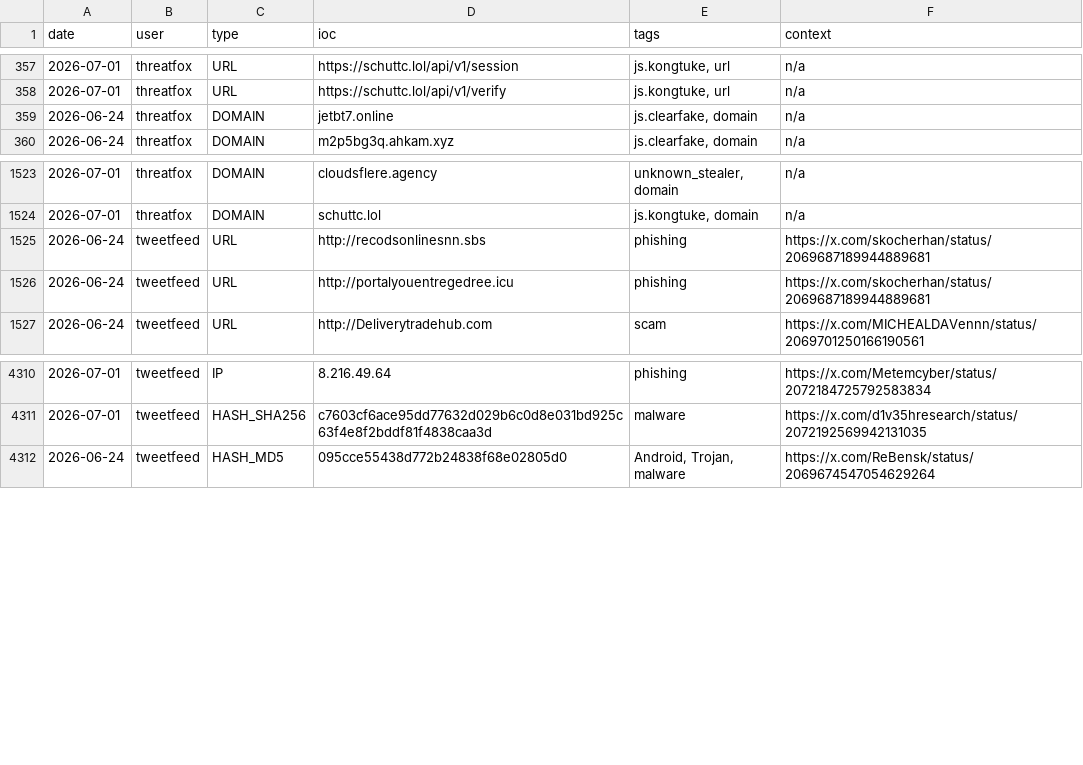
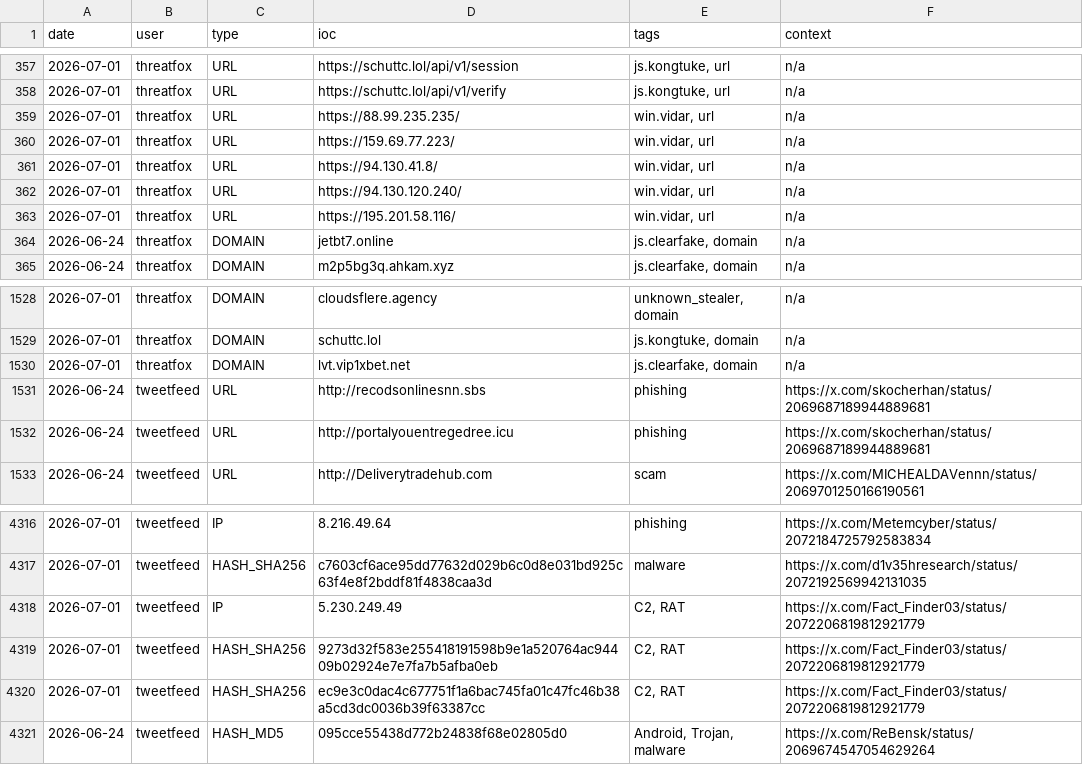
Before and after one commit to Adi-Lyt/vigia-ioc-feed, a CSV file: iocs/week.csv, drawn as a sheet; only a part is shown, gaps mark what is left out; the diff names each change by its address in the sheet, - before the commit and + after, or states it on an @@ line.

Commit message:
chore: update IoC feed 2026-07-01 07:31 UTC

```diff
--- a/iocs/week.csv
+++ b/iocs/week.csv
+row 359: 2026-07-01 | threatfox | URL | https://88.99.235.235/ | win.vidar, url | n/a
+row 360: 2026-07-01 | threatfox | URL | https://159.69.77.223/ | win.vidar, url | n/a
+row 361: 2026-07-01 | threatfox | URL | https://94.130.41.8/ | win.vidar, url | n/a
+row 362: 2026-07-01 | threatfox | URL | https://94.130.120.240/ | win.vidar, url | n/a
+row 363: 2026-07-01 | threatfox | URL | https://195.201.58.116/ | win.vidar, url | n/a
+row 1530: 2026-07-01 | threatfox | DOMAIN | lvt.vip1xbet.net | js.clearfake, domain | n/a
+row 4318: 2026-07-01 | tweetfeed | IP | 5.230.249.49 | C2, RAT | https://x.com/Fact_Finder03/status/2072206819812921779
+row 4319: 2026-07-01 | tweetfeed | HASH_SHA256 | 9273d32f583e255418191598b9e1a520764ac94409b02924e7e7fa7b5afba0eb | C2, RAT | https://x.com/Fact_Finder03/status/2072206819812921779
+row 4320: 2026-07-01 | tweetfeed | HASH_SHA256 | ec9e3c0dac4c677751f1a6bac745fa01c47fc46b38a5cd3dc0036b39f63387cc | C2, RAT | https://x.com/Fact_Finder03/status/2072206819812921779
```
